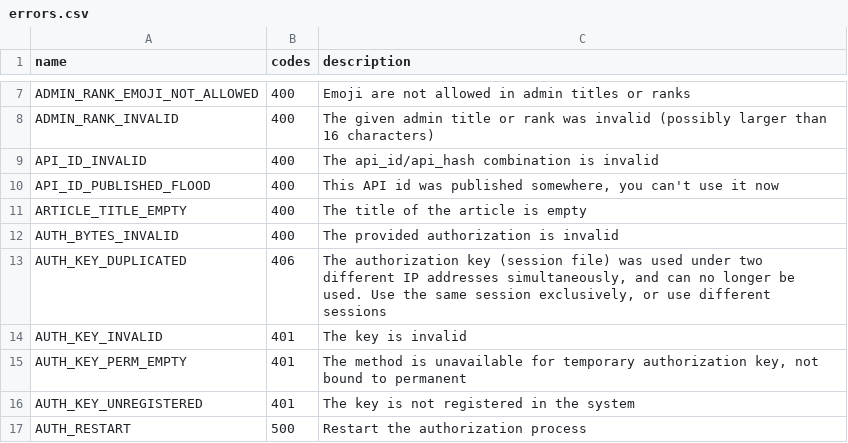
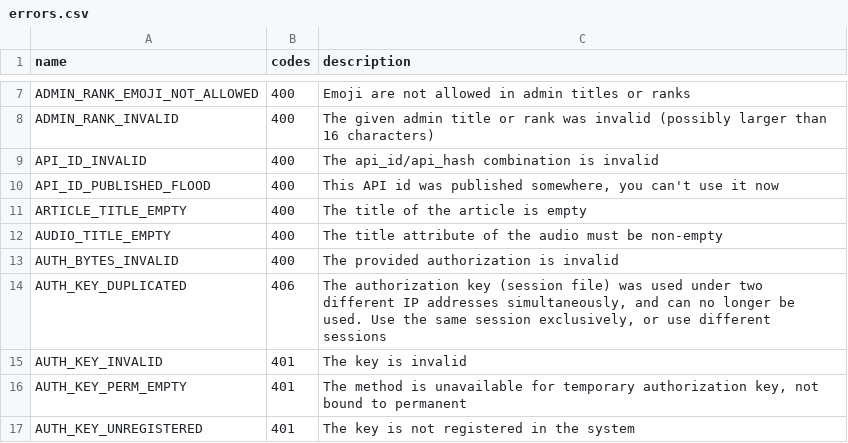
Before and after one commit to LonamiWebs/Telethon, a CSV file: telethon_generator/data/errors.csv, drawn as a sheet; only a part is shown, gaps mark what is left out; the shorter side is filled out with more unchanged rows.

```diff
--- a/telethon_generator/data/errors.csv
+++ b/telethon_generator/data/errors.csv
@@ -11,2 +11,3 @@ API_ID_PUBLISHED_FLOOD,400,"This API id was published somewhere, you can't use i
 ARTICLE_TITLE_EMPTY,400,The title of the article is empty
+AUDIO_TITLE_EMPTY,400,The title attribute of the audio must be non-empty
 AUTH_BYTES_INVALID,400,The provided authorization is invalid
```
Also changed, not shown: telethon_generator/data/methods.csv, 1 other file.
